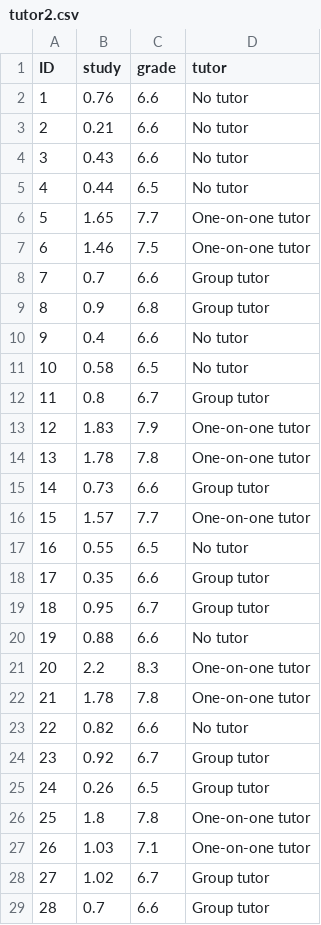
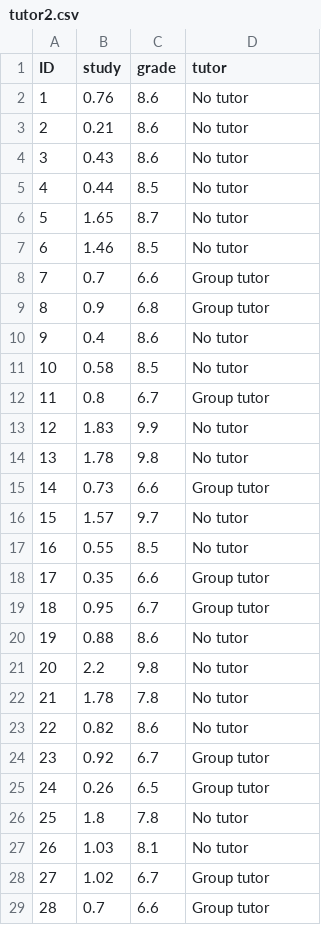
Before and after one commit to uopsych/psy612, a CSV file: data/tutor2.csv, drawn as a sheet; only a part is shown; the diff covers the shown part only.

Commit message:
update numbers in tutor2

```diff
--- a/data/tutor2.csv
+++ b/data/tutor2.csv
@@ -1,28 +1,28 @@
 ID,study,grade,tutor
-1,0.76,6.6,No tutor
-2,0.21,6.6,No tutor
-3,0.43,6.6,No tutor
-4,0.44,6.5,No tutor
-5,1.65,7.7,One-on-one tutor
-6,1.46,7.5,One-on-one tutor
+1,0.76,8.6,No tutor
+2,0.21,8.6,No tutor
+3,0.43,8.6,No tutor
+4,0.44,8.5,No tutor
+5,1.65,8.7,No tutor
+6,1.46,8.5,No tutor
 7,0.7,6.6,Group tutor
 8,0.9,6.8,Group tutor
-9,0.4,6.6,No tutor
-10,0.58,6.5,No tutor
+9,0.4,8.6,No tutor
+10,0.58,8.5,No tutor
 11,0.8,6.7,Group tutor
-12,1.83,7.9,One-on-one tutor
-13,1.78,7.8,One-on-one tutor
+12,1.83,9.9,No tutor
+13,1.78,9.8,No tutor
 14,0.73,6.6,Group tutor
-15,1.57,7.7,One-on-one tutor
-16,0.55,6.5,No tutor
+15,1.57,9.7,No tutor
+16,0.55,8.5,No tutor
 17,0.35,6.6,Group tutor
 18,0.95,6.7,Group tutor
-19,0.88,6.6,No tutor
-20,2.2,8.3,One-on-one tutor
-21,1.78,7.8,One-on-one tutor
-22,0.82,6.6,No tutor
+19,0.88,8.6,No tutor
+20,2.2,9.8,No tutor
+21,1.78,7.8,No tutor
+22,0.82,8.6,No tutor
 23,0.92,6.7,Group tutor
 24,0.26,6.5,Group tutor
-25,1.8,7.8,One-on-one tutor
-26,1.03,7.1,One-on-one tutor
+25,1.8,7.8,No tutor
+26,1.03,8.1,No tutor
 27,1.02,6.7,Group tutor
```
Also changed, not shown: 3 edited cells elsewhere in this file.
